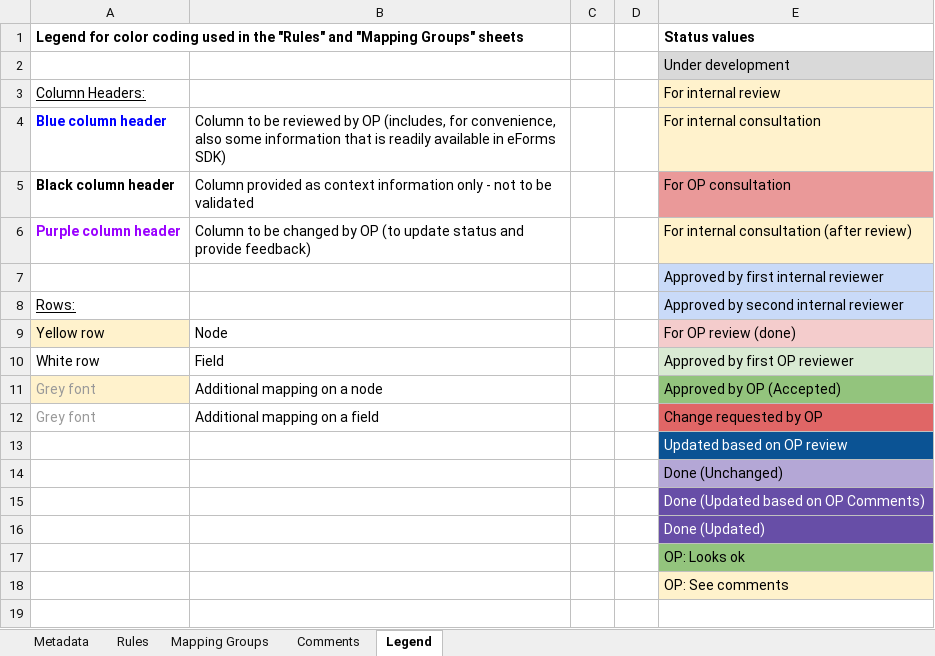
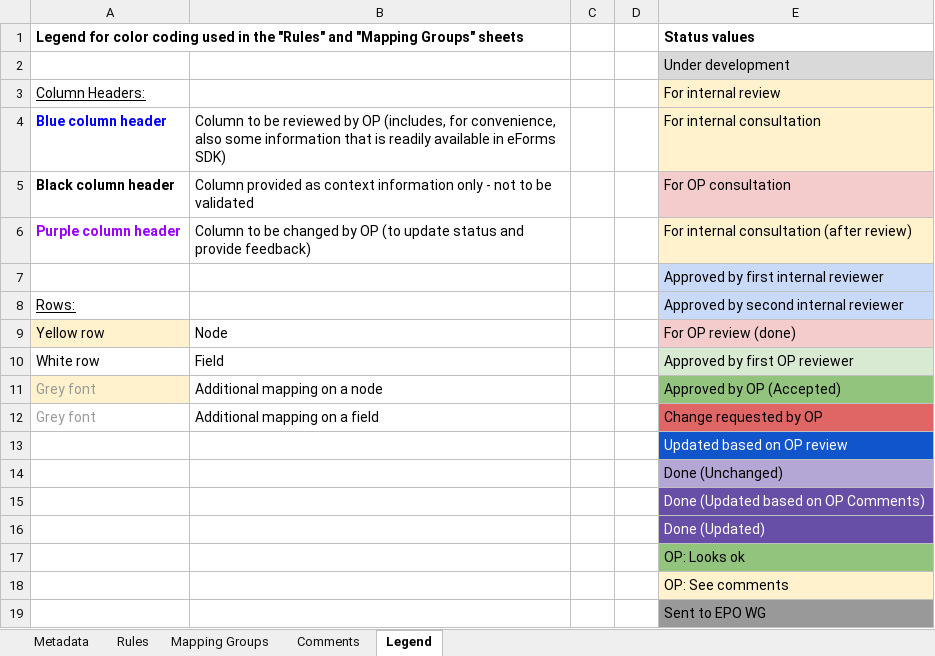
Before and after one commit to meaningfy-ws/eforms-mapping-artefacts, an Excel workbook: mappings/package_can_v1.10/transformation/conceptual_mappings.xlsx, sheet Legend, drawn as a sheet; values as stored, in another font and other column widths than the file's, no borders; charts and pictures not drawn; the diff names each change by its address in the sheet, - before the commit and + after, or states it on an @@ line.

```diff
--- a/mappings/package_can_v1.10/transformation/conceptual_mappings.xlsx (sheet Legend)
+++ b/mappings/package_can_v1.10/transformation/conceptual_mappings.xlsx (sheet Legend)
-E5 fill: #EA9999
+E5 fill: #F4CCCC
-E13 fill: #0B5394
+E13 fill: #1155CC
+row 19:  |  |  |  | Sent to EPO WG
```
Also changed, not shown: sheet Rules, sheet Mapping Groups, sheet Metadata, hidden cells, charts or pictures, 3 other files.
